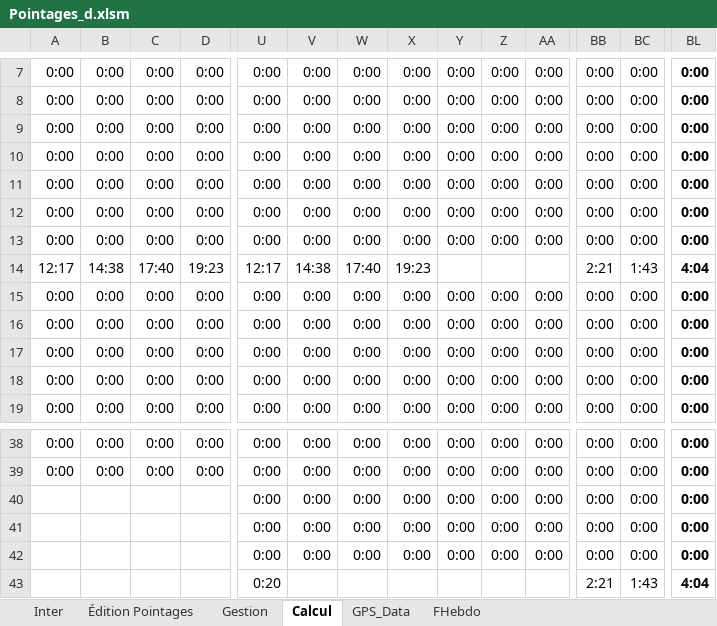
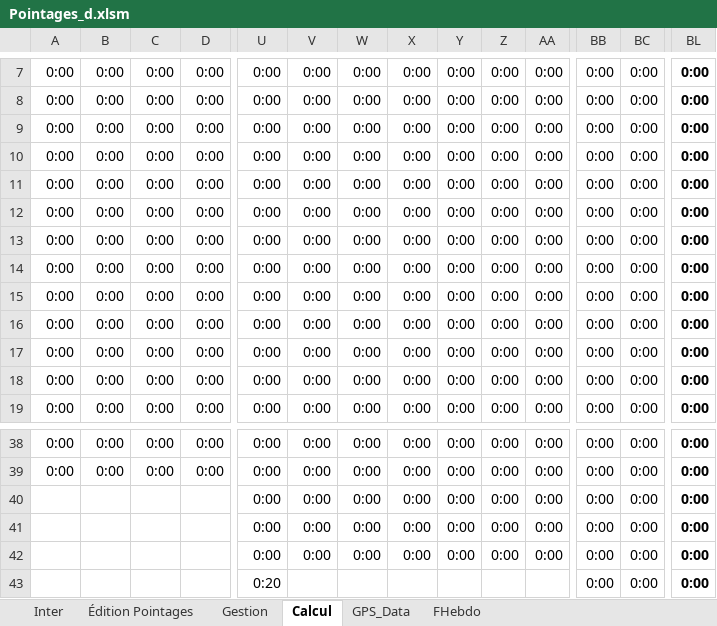
Before and after one commit to avigeilpro/PointagesXL, an Excel workbook: Amb/Pointages_d.xlsm, sheet Calcul, drawn as a sheet; only a part is shown, gaps mark what is left out; values as stored, in another font and other column widths than the file's, no borders; the diff covers the shown part only; the diff names each change by its address in the sheet, - before the commit and + after, or states it on an @@ line.

```diff
--- a/Amb/Pointages_d.xlsm (sheet Calcul)
+++ b/Amb/Pointages_d.xlsm (sheet Calcul)
-A14: 12:17
+A14: 0:00
-B14: 14:38
+B14: 0:00
-C14: 17:40
+C14: 0:00
-D14: 19:23
+D14: 0:00
-U14: 12:17
+U14: 0:00
-V14: 14:38
+V14: 0:00
-W14: 17:40
+W14: 0:00
-X14: 19:23
+X14: 0:00
-Y14: (empty)
+Y14: 0:00
-Z14: (empty)
+Z14: 0:00
-AA14: (empty)
+AA14: 0:00
-BB14: 2:21
+BB14: 0:00
-BC14: 1:43
+BC14: 0:00
-BL14: 4:04
+BL14: 0:00
-BB43: 2:21
+BB43: 0:00
-BC43: 1:43
+BC43: 0:00
-BL43: 4:04
+BL43: 0:00
```
Also changed, not shown: 18 edited cells elsewhere in this sheet, sheet Inter, sheet FHebdo, charts or pictures.
